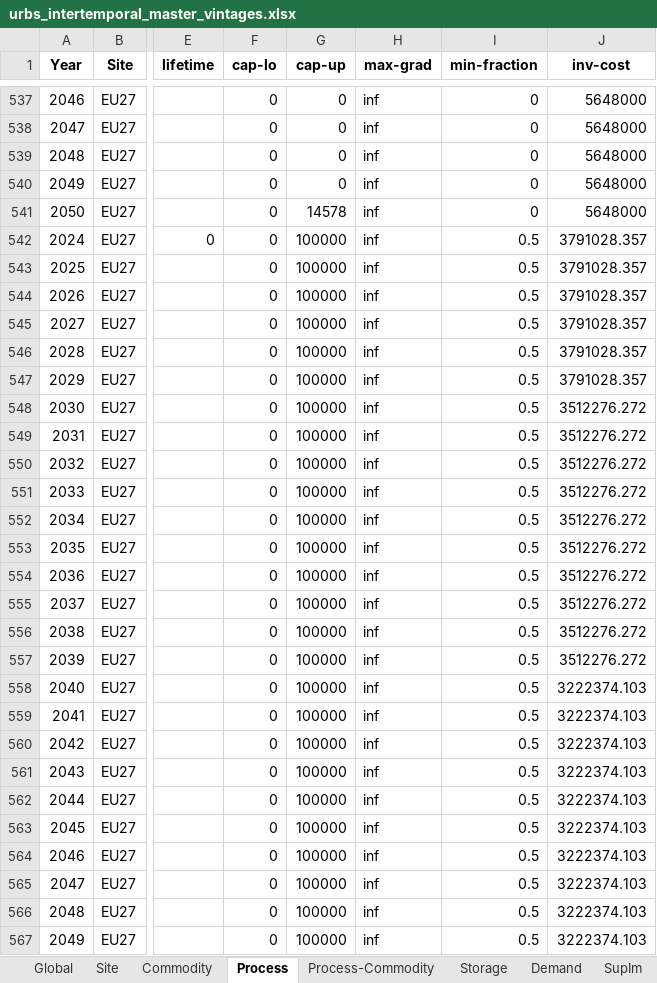
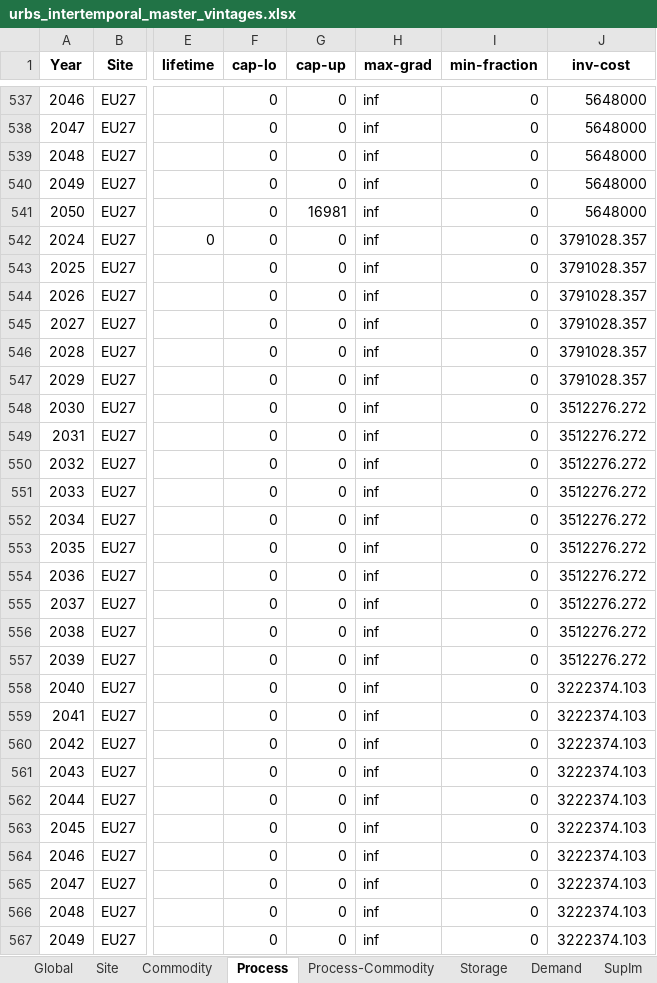
Before and after one commit to oitzingermaximilian/urbs-materials, an Excel workbook: Input/urbs_intertemporal_master_vintages.xlsx, sheet Process, drawn as a sheet; only a part is shown, gaps mark what is left out; values as stored, in another font and other column widths than the file's, no borders; the diff covers the shown part only; the diff names each change by its address in the sheet, - before the commit and + after, or states it on an @@ line.

```diff
--- a/Input/urbs_intertemporal_master_vintages.xlsx (sheet Process)
+++ b/Input/urbs_intertemporal_master_vintages.xlsx (sheet Process)
-G541 (cap-up): 14578
+G541 (cap-up): 16981
-G542:G567 (cap-up): 100000
+G542:G567 (cap-up): 0
-I542:I567 (min-fraction): 0.5
+I542:I567 (min-fraction): 0
```
Also changed, not shown: 1092 edited cells elsewhere in this sheet, sheet Process-Commodity, sheet Commodity, hidden cells, 2 other files.
